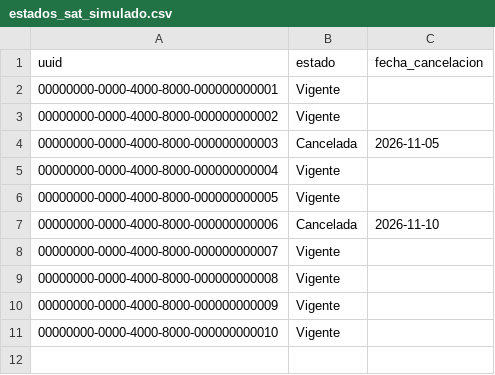
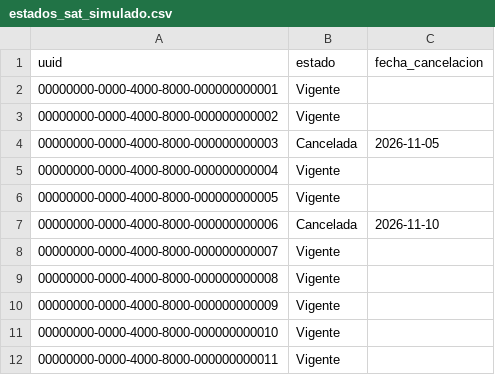
Before and after one commit to LucarioGM01/validador-facturas, a CSV file: datos/estados_sat_simulado.csv, drawn as a sheet.

```diff
--- a/datos/estados_sat_simulado.csv
+++ b/datos/estados_sat_simulado.csv
@@ -11 +11,2 @@ uuid,estado,fecha_cancelacion
 00000000-0000-4000-8000-000000000010,Vigente,
+00000000-0000-4000-8000-000000000011,Vigente,
```
Also changed, not shown: 2 other files.
